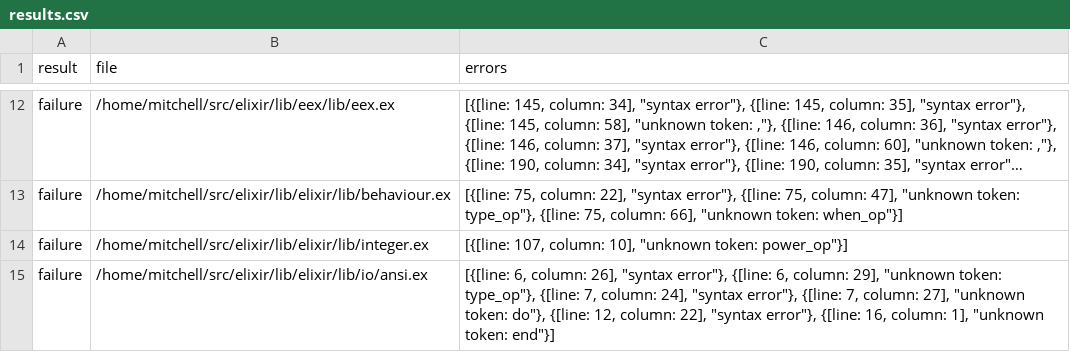
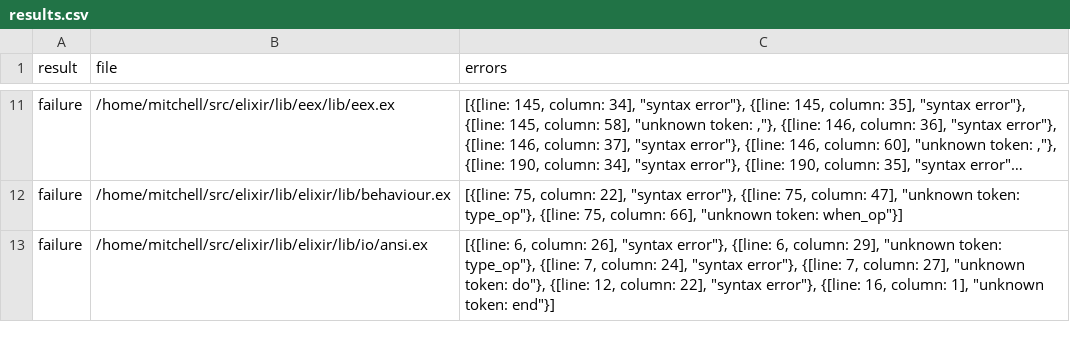
Before and after one commit to elixir-tools/spitfire, a CSV file: results.csv, drawn as a sheet; only a part is shown, gaps mark what is left out; long unchanged cells end in …; removed rows and columns are numbered as before the commit, all else as after; the diff covers the shown part only; the diff names each change by its address in the sheet, - before the commit and + after, or states it on an @@ line.

Commit message:
feat: power operator

```diff
--- a/results.csv
+++ b/results.csv
-row 14: failure | /home/mitchell/src/elixir/lib/elixir/lib/integer.ex | [{[line: 107, column: 10], "unknown token: power_op"}]
```
Also changed, not shown: 2 added rows, 1 removed row and 2 edited cells elsewhere in this file, 2 other files.
